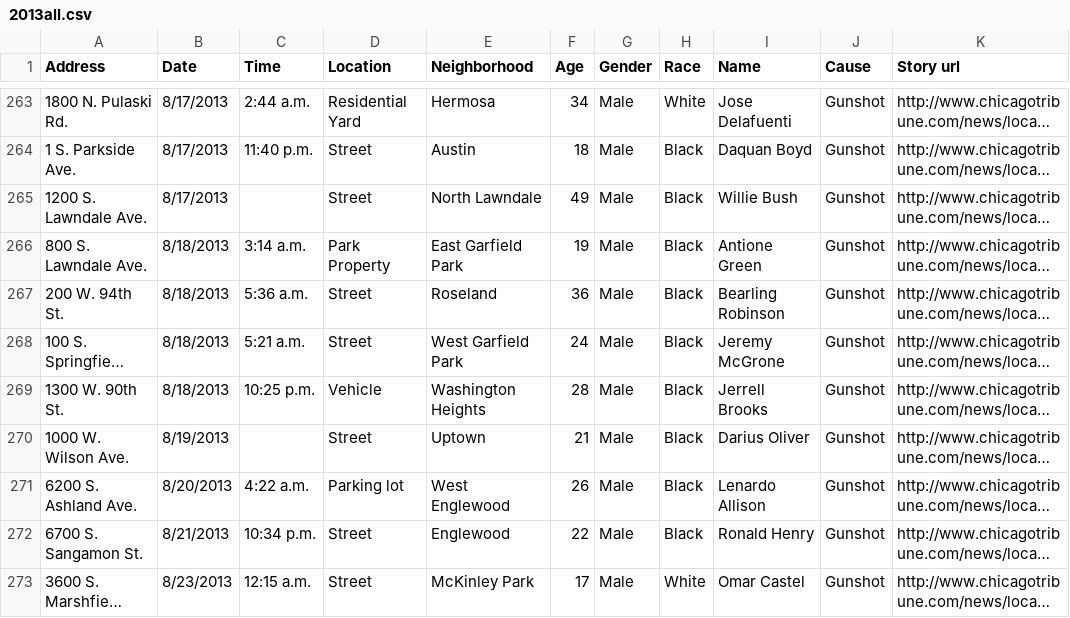
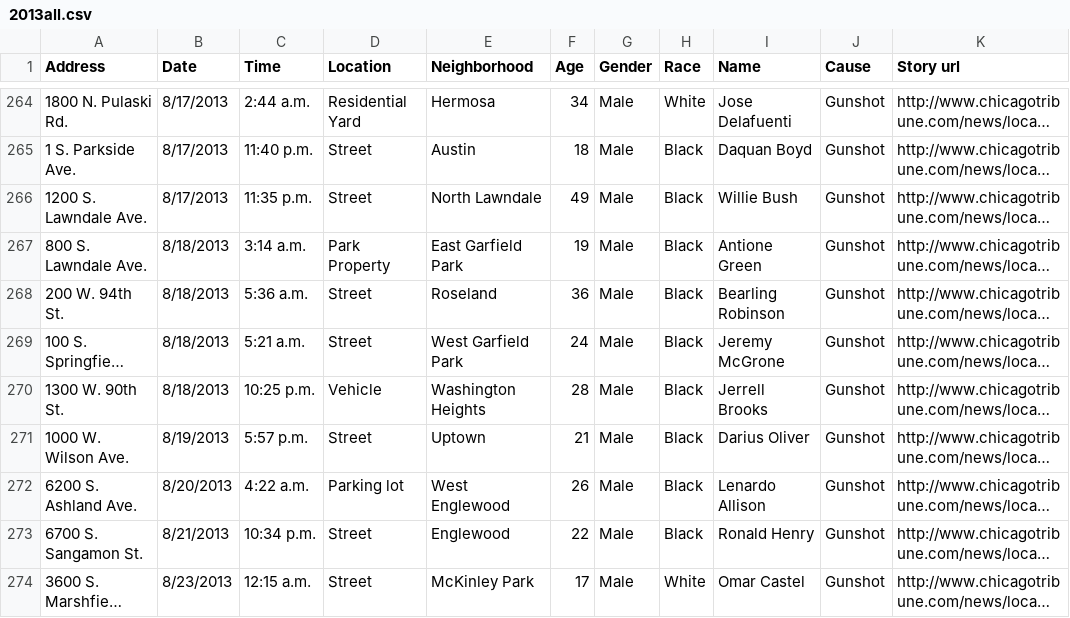
Before and after one commit to scoland/chicago-shootings, a CSV file: public/seed_data/2013all.csv, drawn as a sheet; only a part is shown, gaps mark what is left out; long unchanged cells end in …; addresses are those after the commit; the diff covers the shown part only; the diff names each change by its address in the sheet, - before the commit and + after, or states it on an @@ line.

```diff
--- a/public/seed_data/2013all.csv
+++ b/public/seed_data/2013all.csv
-C266 (Time): (empty)
+C266 (Time): 11:35 p.m.
-C271 (Time): (empty)
+C271 (Time): 5:57 p.m.
```
Also changed, not shown: 1 added row and 87 edited cells elsewhere in this file, 2 other files.
